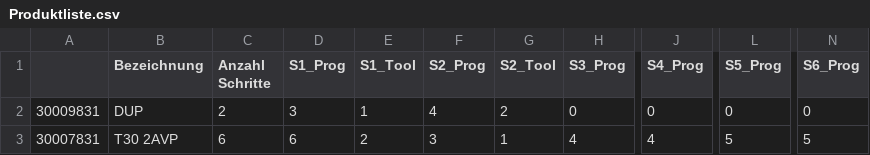
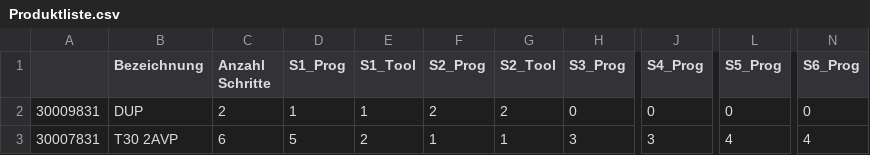
Before and after one commit to HauJul/TechnikerUi_V20, a CSV file: Lists/Produktliste.csv, drawn as a sheet; only a part is shown, gaps mark what is left out; the diff names each change by its address in the sheet, - before the commit and + after, or states it on an @@ line.

```diff
--- a/Lists/Produktliste.csv
+++ b/Lists/Produktliste.csv
-D2 (S1_Prog): 3
+D2 (S1_Prog): 1
-F2 (S2_Prog): 4
+F2 (S2_Prog): 2
-D3 (S1_Prog): 6
+D3 (S1_Prog): 5
-F3 (S2_Prog): 3
+F3 (S2_Prog): 1
-H3 (S3_Prog): 4
+H3 (S3_Prog): 3
-J3 (S4_Prog): 4
+J3 (S4_Prog): 3
-L3 (S5_Prog): 5
+L3 (S5_Prog): 4
-N3 (S6_Prog): 5
+N3 (S6_Prog): 4
```
Also changed, not shown: 6 other files.
